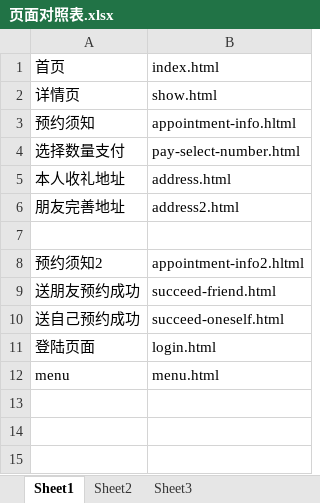
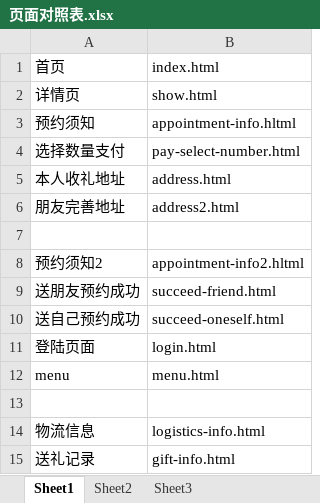
Before and after one commit to lilinchun1/bbf-phone, an Excel workbook: 页面对照表.xlsx, sheet Sheet1, drawn as a sheet; values as stored, in another font and other column widths than the file's, no borders; the diff names each change by its address in the sheet, - before the commit and + after, or states it on an @@ line.

Commit message:
logistics gift

```diff
--- a/页面对照表.xlsx (sheet Sheet1)
+++ b/页面对照表.xlsx (sheet Sheet1)
+row 13: (empty)
+row 14: 物流信息 | logistics-info.html
+row 15: 送礼记录 | gift-info.html
```
Also changed, not shown: 6 other files.
